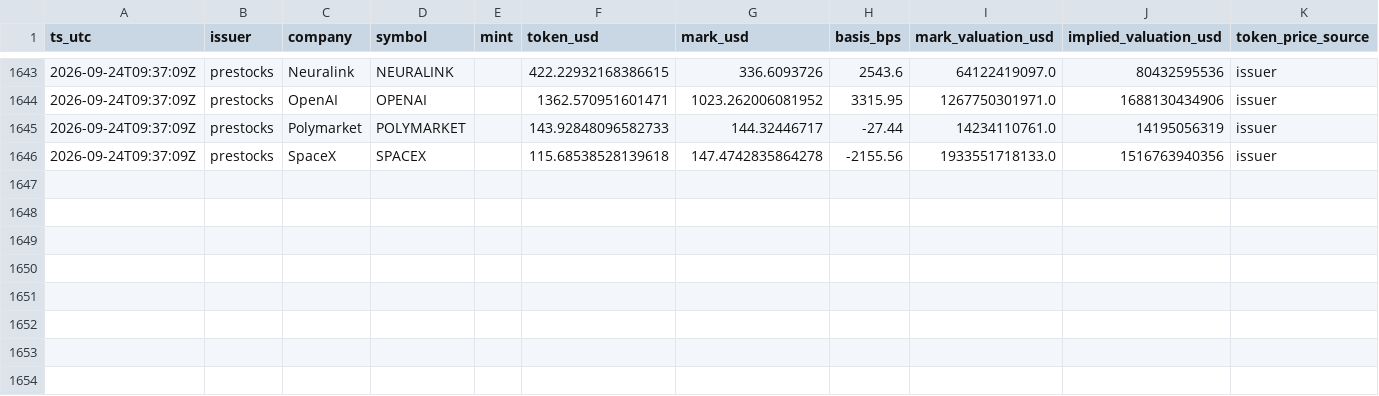
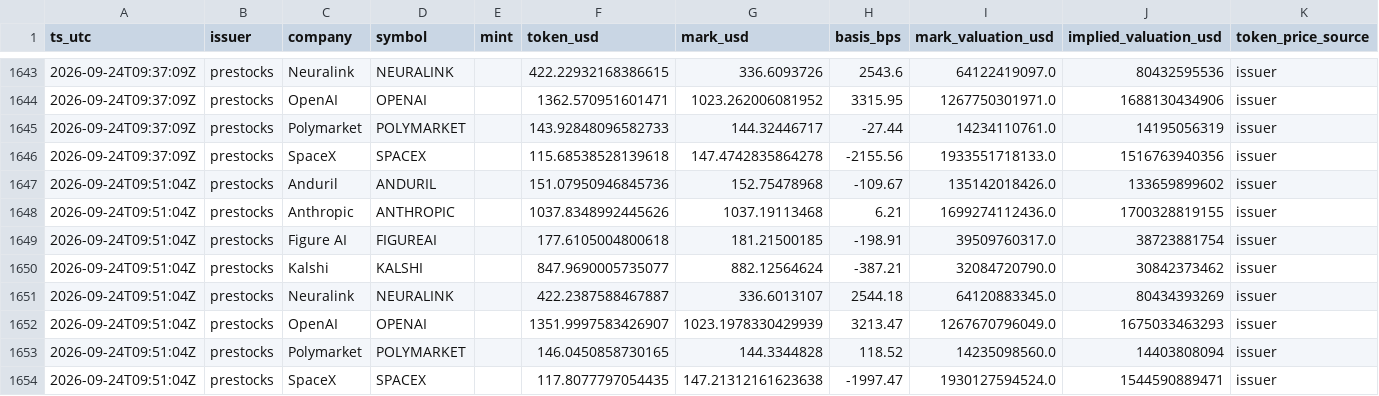
Before and after one commit to LaSiNa67/basis-collector, a CSV file: data/private.csv, drawn as a sheet; only a part is shown, gaps mark what is left out; the diff names each change by its address in the sheet, - before the commit and + after, or states it on an @@ line.

```diff
--- a/data/private.csv
+++ b/data/private.csv
+row 1647: 2026-09-24T09:51:04Z | prestocks | Anduril | ANDURIL |  | 151.07950946845736 | 152.75478968 | -109.67 | 135142018426.0 | 133659899602 | issuer
+row 1648: 2026-09-24T09:51:04Z | prestocks | Anthropic | ANTHROPIC |  | 1037.8348992445626 | 1037.19113468 | 6.21 | 1699274112436.0 | 1700328819155 | issuer
+row 1649: 2026-09-24T09:51:04Z | prestocks | Figure AI | FIGUREAI |  | 177.6105004800618 | 181.21500185 | -198.91 | 39509760317.0 | 38723881754 | issuer
+row 1650: 2026-09-24T09:51:04Z | prestocks | Kalshi | KALSHI |  | 847.9690005735077 | 882.12564624 | -387.21 | 32084720790.0 | 30842373462 | issuer
+row 1651: 2026-09-24T09:51:04Z | prestocks | Neuralink | NEURALINK |  | 422.2387588467887 | 336.6013107 | 2544.18 | 64120883345.0 | 80434393269 | issuer
+row 1652: 2026-09-24T09:51:04Z | prestocks | OpenAI | OPENAI |  | 1351.9997583426907 | 1023.1978330429939 | 3213.47 | 1267670796049.0 | 1675033463293 | issuer
+row 1653: 2026-09-24T09:51:04Z | prestocks | Polymarket | POLYMARKET |  | 146.0450858730165 | 144.3344828 | 118.52 | 14235098560.0 | 14403808094 | issuer
+row 1654: 2026-09-24T09:51:04Z | prestocks | SpaceX | SPACEX |  | 117.8077797054435 | 147.21312161623638 | -1997.47 | 1930127594524.0 | 1544590889471 | issuer
```
Also changed, not shown: 1 other file.
